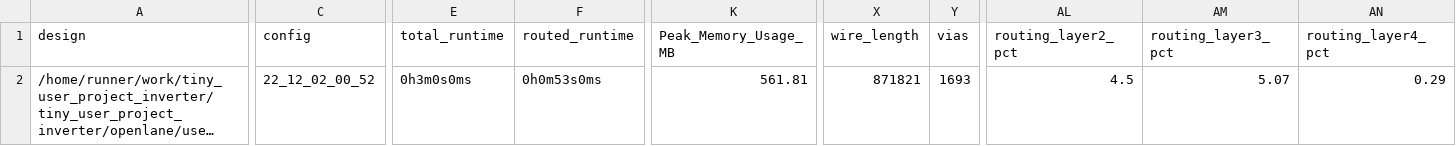
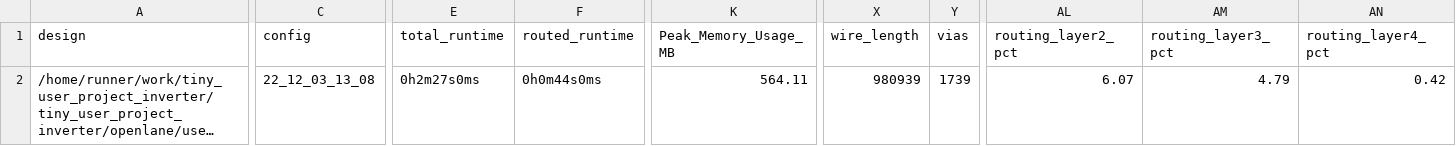
Before and after one commit to proppy/tiny_user_project_inverter, a CSV file: signoff/user_project_wrapper/metrics.csv, drawn as a sheet; only a part is shown, gaps mark what is left out; long unchanged cells end in …; the diff covers the shown part only; the diff names each change by its address in the sheet, - before the commit and + after, or states it on an @@ line.

Commit message:
harden project [skip ci]

```diff
--- a/signoff/user_project_wrapper/metrics.csv
+++ b/signoff/user_project_wrapper/metrics.csv
-C2 (config): 22_12_02_00_52
+C2 (config): 22_12_03_13_08
-E2 (total_runtime): 0h3m0s0ms
+E2 (total_runtime): 0h2m27s0ms
-F2 (routed_runtime): 0h0m53s0ms
+F2 (routed_runtime): 0h0m44s0ms
-K2 (Peak_Memory_Usage_MB): 561.81
+K2 (Peak_Memory_Usage_MB): 564.11
-X2 (wire_length): 871821
+X2 (wire_length): 980939
-Y2 (vias): 1693
+Y2 (vias): 1739
-AL2 (routing_layer2_pct): 4.5
+AL2 (routing_layer2_pct): 6.07
-AM2 (routing_layer3_pct): 5.07
+AM2 (routing_layer3_pct): 4.79
-AN2 (routing_layer4_pct): 0.29
+AN2 (routing_layer4_pct): 0.42
```
Also changed, not shown: 2 edited cells elsewhere in this file, signoff/tiny_user_project/metrics.csv, 26 other files.
